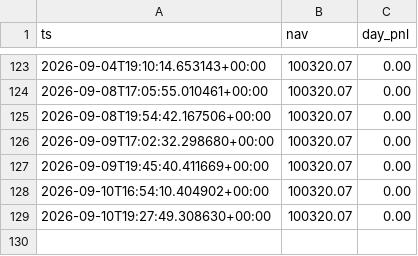
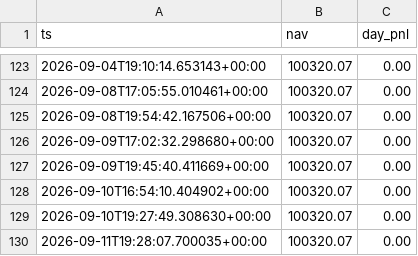
Before and after one commit to alvaarocl/iv-desk, a CSV file: data/equity.csv, drawn as a sheet; only a part is shown, gaps mark what is left out.

```diff
--- a/data/equity.csv
+++ b/data/equity.csv
@@ -129 +129,2 @@ ts,nav,day_pnl
 2026-09-10T19:27:49.308630+00:00,100320.07,0.00
+2026-09-11T19:28:07.700035+00:00,100320.07,0.00
```
Also changed, not shown: 2 other files.
